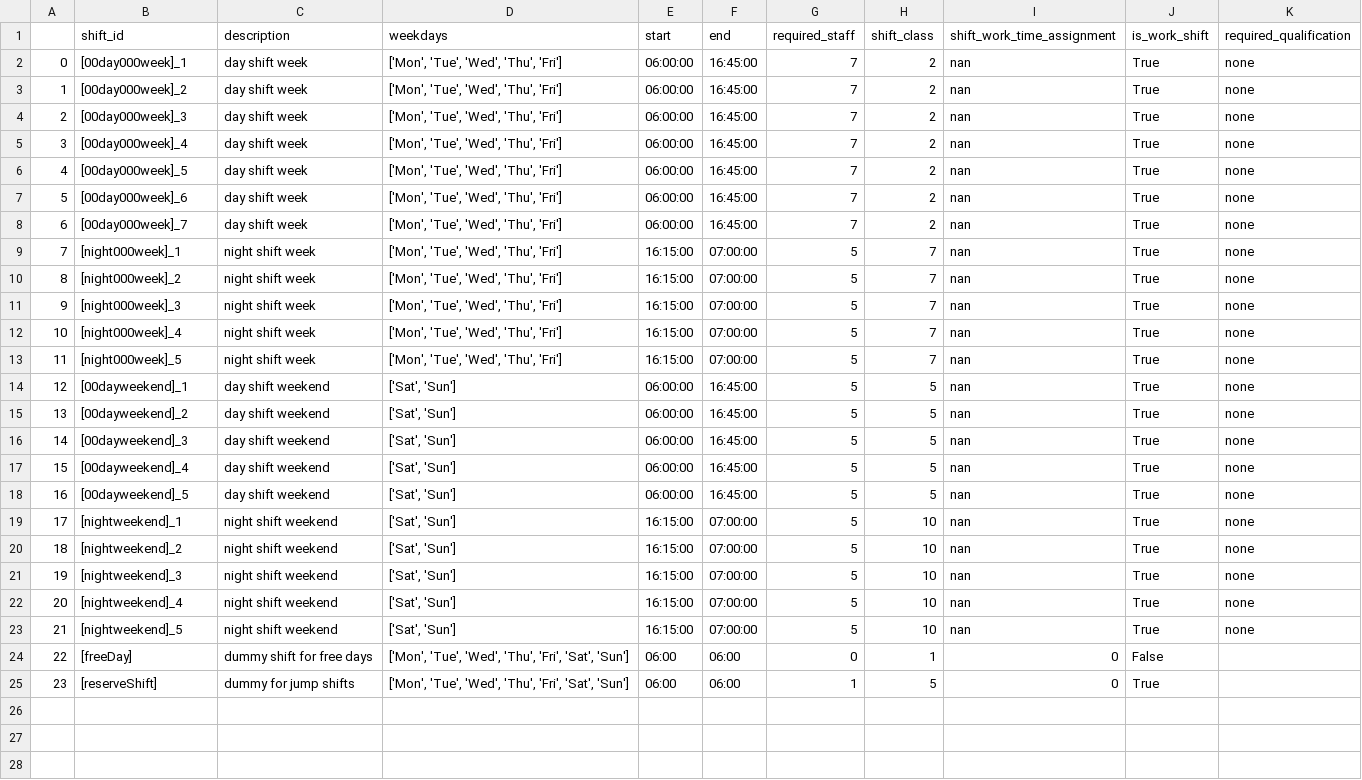
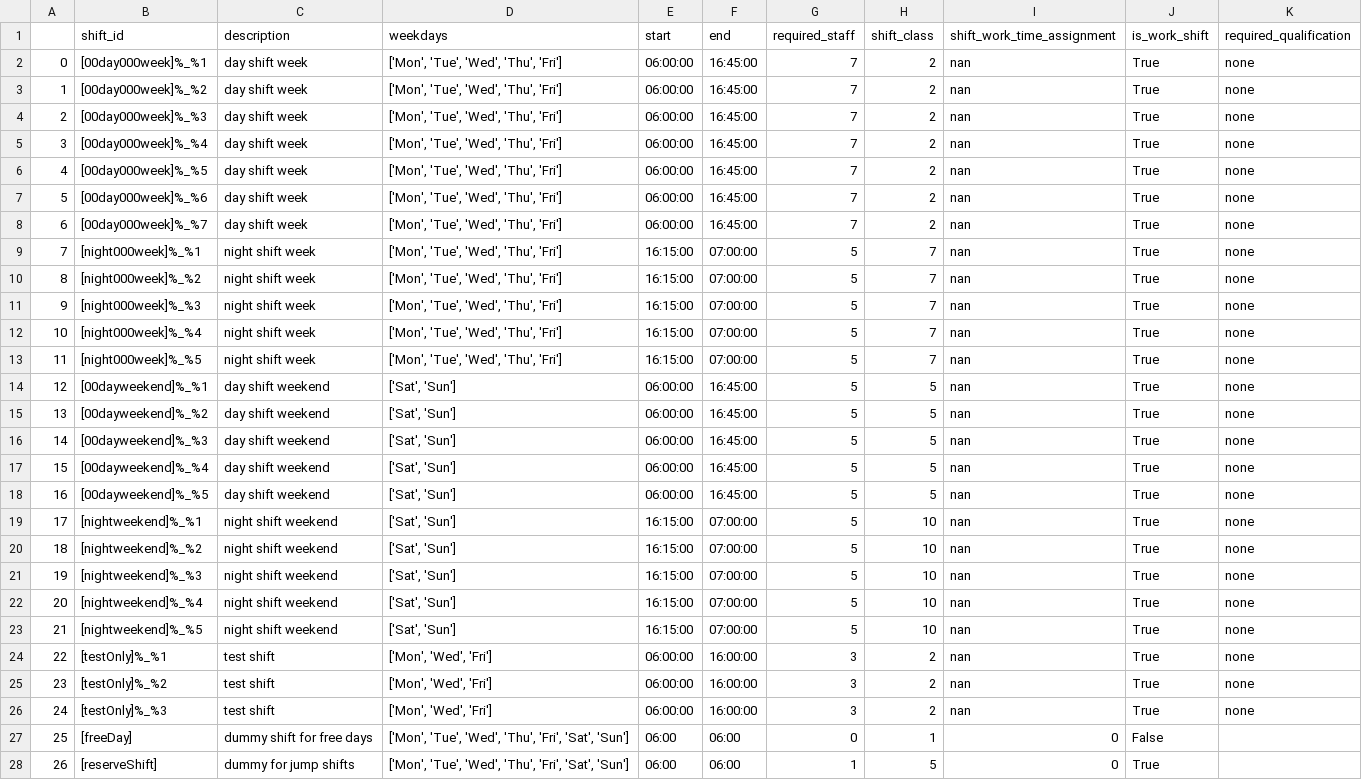
Before and after one commit to poprjaduhhaa/Modellierungsseminar-Firestation, a CSV file: coding/logs/log_shift_object.csv, drawn as a sheet; addresses are those after the commit; the diff names each change by its address in the sheet, - before the commit and + after, or states it on an @@ line.

```diff
--- a/coding/logs/log_shift_object.csv
+++ b/coding/logs/log_shift_object.csv
-B2 (shift_id): [00day000week]_1
+B2 (shift_id): [00day000week]%_%1
-B3 (shift_id): [00day000week]_2
+B3 (shift_id): [00day000week]%_%2
-B4 (shift_id): [00day000week]_3
+B4 (shift_id): [00day000week]%_%3
-B5 (shift_id): [00day000week]_4
+B5 (shift_id): [00day000week]%_%4
-B6 (shift_id): [00day000week]_5
+B6 (shift_id): [00day000week]%_%5
-B7 (shift_id): [00day000week]_6
+B7 (shift_id): [00day000week]%_%6
-B8 (shift_id): [00day000week]_7
+B8 (shift_id): [00day000week]%_%7
-B9 (shift_id): [night000week]_1
+B9 (shift_id): [night000week]%_%1
-B10 (shift_id): [night000week]_2
+B10 (shift_id): [night000week]%_%2
-B11 (shift_id): [night000week]_3
+B11 (shift_id): [night000week]%_%3
-B12 (shift_id): [night000week]_4
+B12 (shift_id): [night000week]%_%4
-B13 (shift_id): [night000week]_5
+B13 (shift_id): [night000week]%_%5
-B14 (shift_id): [00dayweekend]_1
+B14 (shift_id): [00dayweekend]%_%1
-B15 (shift_id): [00dayweekend]_2
+B15 (shift_id): [00dayweekend]%_%2
-B16 (shift_id): [00dayweekend]_3
+B16 (shift_id): [00dayweekend]%_%3
-B17 (shift_id): [00dayweekend]_4
+B17 (shift_id): [00dayweekend]%_%4
-B18 (shift_id): [00dayweekend]_5
+B18 (shift_id): [00dayweekend]%_%5
-B19 (shift_id): [nightweekend]_1
+B19 (shift_id): [nightweekend]%_%1
-B20 (shift_id): [nightweekend]_2
+B20 (shift_id): [nightweekend]%_%2
-B21 (shift_id): [nightweekend]_3
+B21 (shift_id): [nightweekend]%_%3
-B22 (shift_id): [nightweekend]_4
+B22 (shift_id): [nightweekend]%_%4
-B23 (shift_id): [nightweekend]_5
+B23 (shift_id): [nightweekend]%_%5
+row 24: 22 | [testOnly]%_%1 | test shift | ['Mon', 'Wed', 'Fri'] | 06:00:00 | 16:00:00 | 3 | 2 | nan | True | none
+row 25: 23 | [testOnly]%_%2 | test shift | ['Mon', 'Wed', 'Fri'] | 06:00:00 | 16:00:00 | 3 | 2 | nan | True | none
+row 26: 24 | [testOnly]%_%3 | test shift | ['Mon', 'Wed', 'Fri'] | 06:00:00 | 16:00:00 | 3 | 2 | nan | True | none
@@ column A renumbered from row 27 down @@
```
Also changed, not shown: coding/output/output_cycle.csv, 3 other files.
